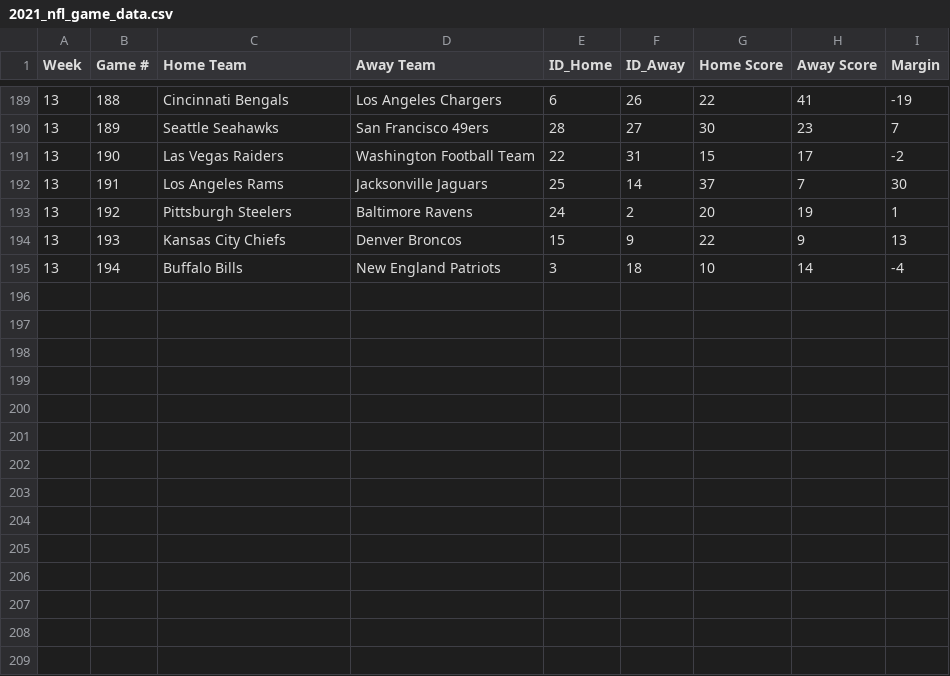
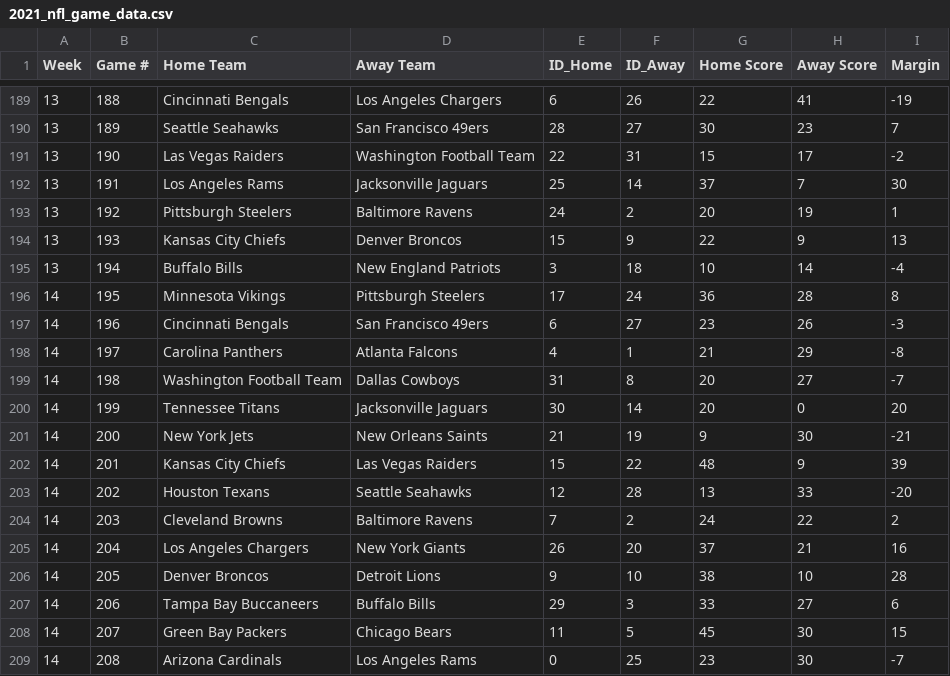
Before and after one commit to jakesingi/football_ratings, a CSV file: data/2021_nfl_game_data.csv, drawn as a sheet; only a part is shown, gaps mark what is left out; the diff names each change by its address in the sheet, - before the commit and + after, or states it on an @@ line.

```diff
--- a/data/2021_nfl_game_data.csv
+++ b/data/2021_nfl_game_data.csv
+row 196: 14 | 195 | Minnesota Vikings | Pittsburgh Steelers | 17 | 24 | 36 | 28 | 8
+row 197: 14 | 196 | Cincinnati Bengals | San Francisco 49ers | 6 | 27 | 23 | 26 | -3
+row 198: 14 | 197 | Carolina Panthers | Atlanta Falcons | 4 | 1 | 21 | 29 | -8
+row 199: 14 | 198 | Washington Football Team | Dallas Cowboys | 31 | 8 | 20 | 27 | -7
+row 200: 14 | 199 | Tennessee Titans | Jacksonville Jaguars | 30 | 14 | 20 | 0 | 20
+row 201: 14 | 200 | New York Jets | New Orleans Saints | 21 | 19 | 9 | 30 | -21
+row 202: 14 | 201 | Kansas City Chiefs | Las Vegas Raiders | 15 | 22 | 48 | 9 | 39
+row 203: 14 | 202 | Houston Texans | Seattle Seahawks | 12 | 28 | 13 | 33 | -20
+row 204: 14 | 203 | Cleveland Browns | Baltimore Ravens | 7 | 2 | 24 | 22 | 2
+row 205: 14 | 204 | Los Angeles Chargers | New York Giants | 26 | 20 | 37 | 21 | 16
+row 206: 14 | 205 | Denver Broncos | Detroit Lions | 9 | 10 | 38 | 10 | 28
+row 207: 14 | 206 | Tampa Bay Buccaneers | Buffalo Bills | 29 | 3 | 33 | 27 | 6
+row 208: 14 | 207 | Green Bay Packers | Chicago Bears | 11 | 5 | 45 | 30 | 15
+row 209: 14 | 208 | Arizona Cardinals | Los Angeles Rams | 0 | 25 | 23 | 30 | -7
```
Also changed, not shown: data/team_ids_and_ratings.csv, data/wow_df.csv, 21 other files.
